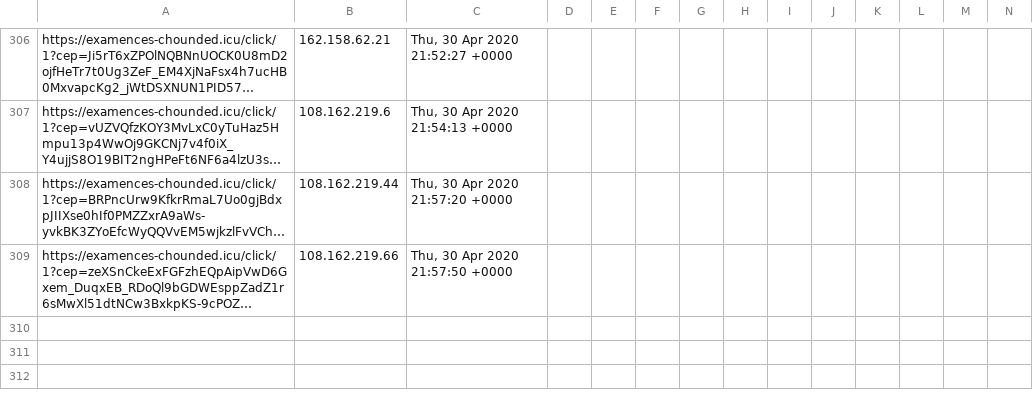
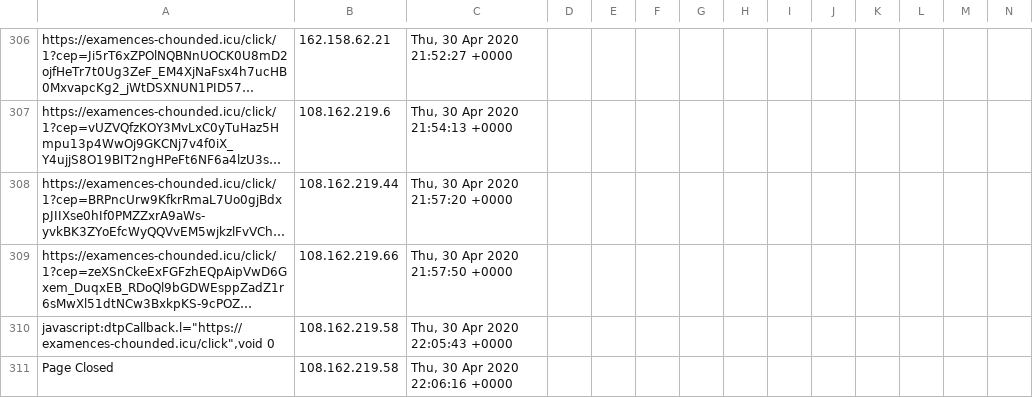
Before and after one commit to runacode/kelleylawfirms.com, a CSV file: logs/2020__April.csv, drawn as a sheet; only a part is shown, gaps mark what is left out; long unchanged cells end in …; rows hold the shown columns only; the diff names each change by its address in the sheet, - before the commit and + after, or states it on an @@ line.

Commit message:
Site Editor Update

```diff
--- a/logs/2020__April.csv
+++ b/logs/2020__April.csv
+row 310: javascript:dtpCallback.l="https://examences-chounded.icu/click",void 0 | 108.162.219.58 | Thu, 30 Apr 2020 22:05:43 +0000
+row 311: Page Closed | 108.162.219.58 | Thu, 30 Apr 2020 22:06:16 +0000
```
